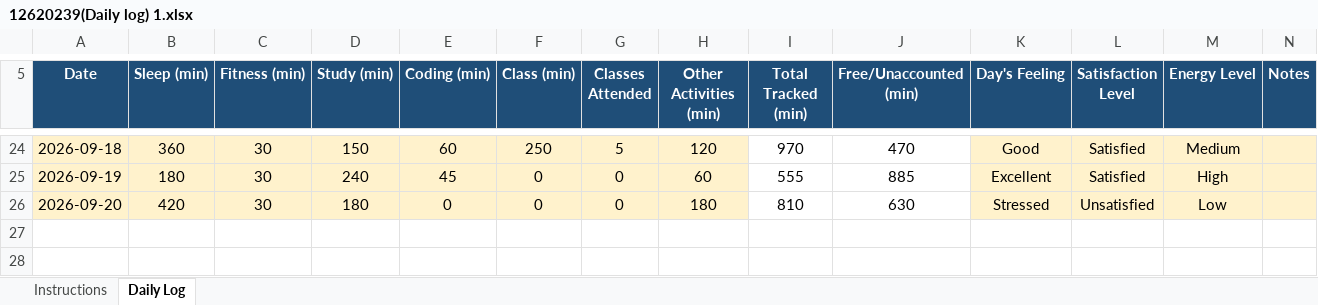
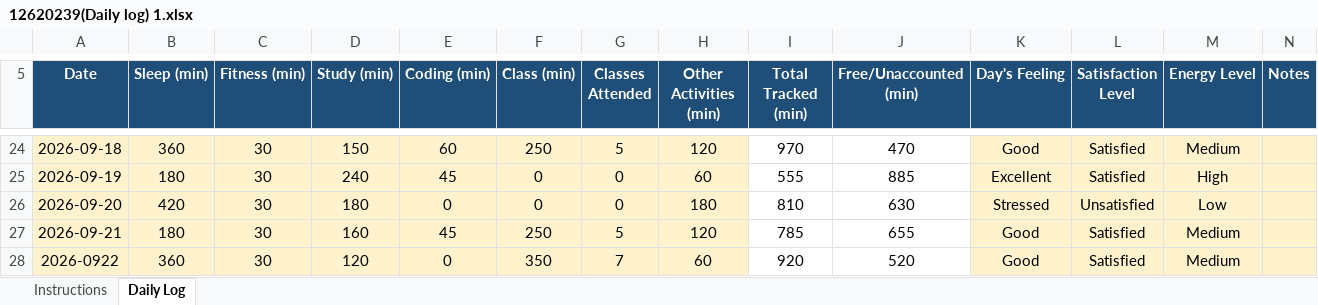
Before and after one commit to abhishek7780/CAP776, an Excel workbook: 12620239(Daily log) 1.xlsx, sheet Daily Log, drawn as a sheet; only a part is shown, gaps mark what is left out; values as stored, in another font and other column widths than the file's, no borders; conditional formats not drawn; the diff names each change by its address in the sheet, - before the commit and + after, or states it on an @@ line.

Commit message:
daily activity

```diff
--- a/12620239(Daily log) 1.xlsx (sheet Daily Log)
+++ b/12620239(Daily log) 1.xlsx (sheet Daily Log)
+row 27: 2026-09-21 | 180 | 30 | 160 | 45 | 250 | 5 | 120 | 785 | 655 | Good | Satisfied | Medium
+row 28: 2026-0922 | 360 | 30 | 120 | 0 | 350 | 7 | 60 | 920 | 520 | Good | Satisfied | Medium
```
